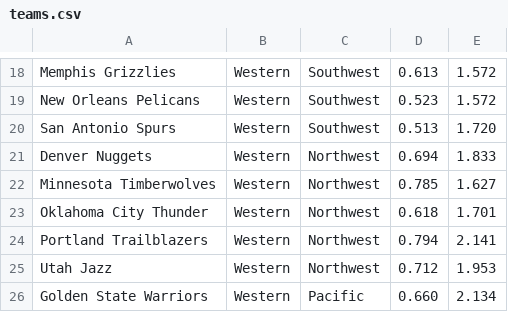
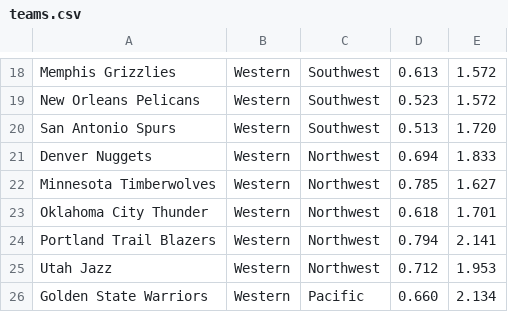
Before and after one commit to jackconnolly21/nba-scheduler, a CSV file: Project/teams.csv, drawn as a sheet; only a part is shown, gaps mark what is left out.

```diff
--- a/Project/teams.csv
+++ b/Project/teams.csv
@@ -23,3 +23,3 @@ Minnesota Timberwolves,Western,Northwest,0.785,1.627
 Oklahoma City Thunder,Western,Northwest,0.618,1.701
-Portland Trailblazers,Western,Northwest,0.794,2.141
+Portland Trail Blazers,Western,Northwest,0.794,2.141
 Utah Jazz,Western,Northwest,0.712,1.953
```
Also changed, not shown: 3 other files.
